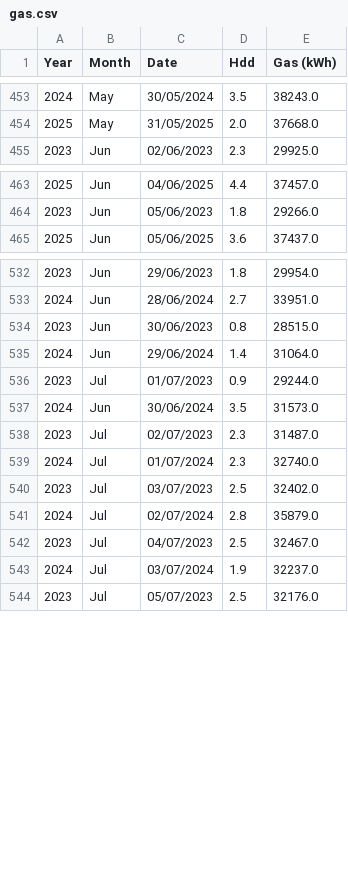
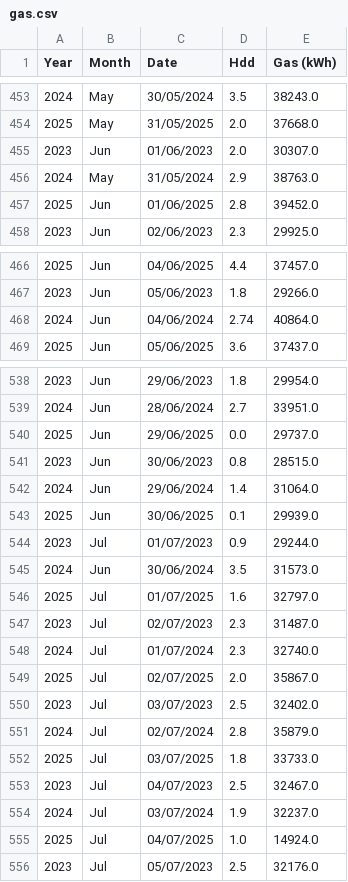
Before and after one commit to GileadBK/gas, a CSV file: gas.csv, drawn as a sheet; only a part is shown, gaps mark what is left out; the diff covers the shown part only.

Commit message:
Update gas.csv

```diff
--- a/gas.csv
+++ b/gas.csv
@@ -454,2 +454,5 @@ Year,Month,Date,Hdd,Gas (kWh)
 2025,May,31/05/2025,2.0,37668.0
+2023,Jun,01/06/2023,2.0,30307.0
+2024,May,31/05/2024,2.9,38763.0
+2025,Jun,01/06/2025,2.8,39452.0
 2023,Jun,02/06/2023,2.3,29925.0
@@ -464,2 +467,3 @@ Year,Month,Date,Hdd,Gas (kWh)
 2023,Jun,05/06/2023,1.8,29266.0
+2024,Jun,04/06/2024,2.74,40864.0
 2025,Jun,05/06/2025,3.6,37437.0
@@ -533,12 +539,18 @@ Year,Month,Date,Hdd,Gas (kWh)
 2024,Jun,28/06/2024,2.7,33951.0
+2025,Jun,29/06/2025,0.0,29737.0
 2023,Jun,30/06/2023,0.8,28515.0
 2024,Jun,29/06/2024,1.4,31064.0
+2025,Jun,30/06/2025,0.1,29939.0
 2023,Jul,01/07/2023,0.9,29244.0
 2024,Jun,30/06/2024,3.5,31573.0
+2025,Jul,01/07/2025,1.6,32797.0
 2023,Jul,02/07/2023,2.3,31487.0
 2024,Jul,01/07/2024,2.3,32740.0
+2025,Jul,02/07/2025,2.0,35867.0
 2023,Jul,03/07/2023,2.5,32402.0
 2024,Jul,02/07/2024,2.8,35879.0
+2025,Jul,03/07/2025,1.8,33733.0
 2023,Jul,04/07/2023,2.5,32467.0
 2024,Jul,03/07/2024,1.9,32237.0
+2025,Jul,04/07/2025,1.0,14924.0
 2023,Jul,05/07/2023,2.5,32176.0
```
Also changed, not shown: 2 added rows elsewhere in this file.
